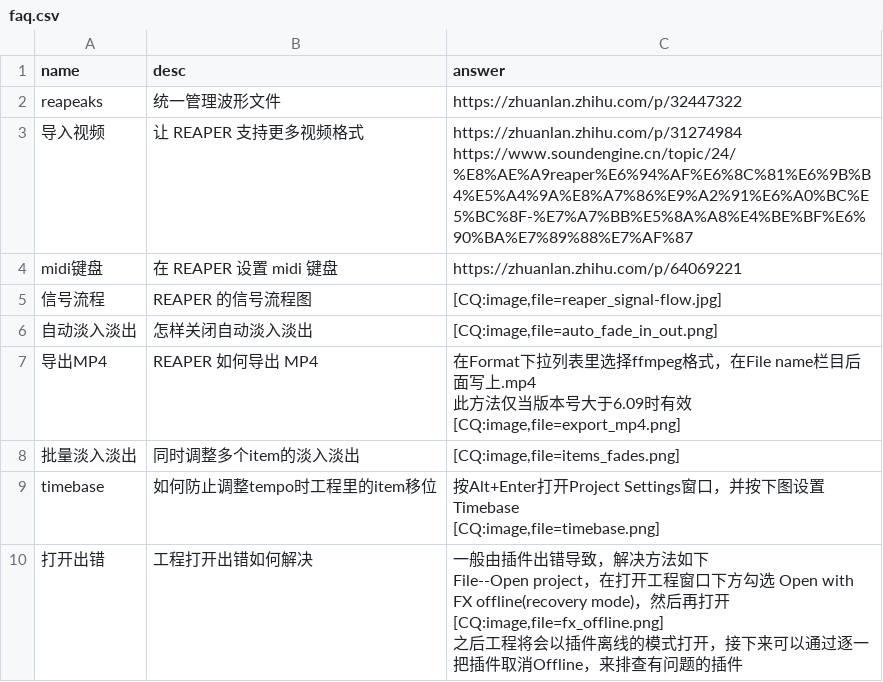
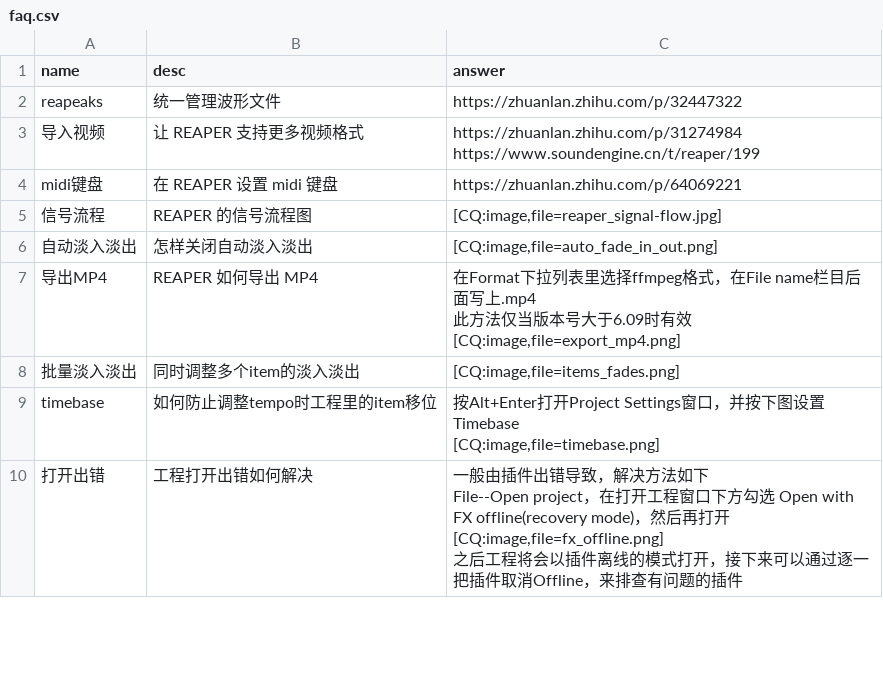
Before and after one commit to REAPER-CN/reabot.REAPER-CN, a CSV file: faq.csv, drawn as a sheet; only a part is shown.

Commit message:
修正url

```diff
--- a/faq.csv
+++ b/faq.csv
@@ -2,4 +2,4 @@ name,desc,answer
 reapeaks,统一管理波形文件,https://zhuanlan.zhihu.com/p/32447322
-导入视频,让 REAPER 支持更多视频格式,"https://zhuanlan.zhihu.com/p/31274984
-https://www.soundengine.cn/topic/24/%E8%AE%A9reaper%E6%94%AF%E6%8C%81%E6%9B%B4%E5%A4%9A%E8%A7%86%E9%A2%91%E6%A0%BC%E5%BC%8F-%E7%A7%BB%E5%8A%A8%E4%BE%BF%E6%90%BA%E7%89%88%E7%AF%87"
+导入视频,让 REAPER 支持更多视频格式,"https://zhuanlan.zhihu.com/p/31274984
+https://www.soundengine.cn/t/reaper/199"
 midi键盘,在 REAPER 设置 midi 键盘,https://zhuanlan.zhihu.com/p/64069221
```
